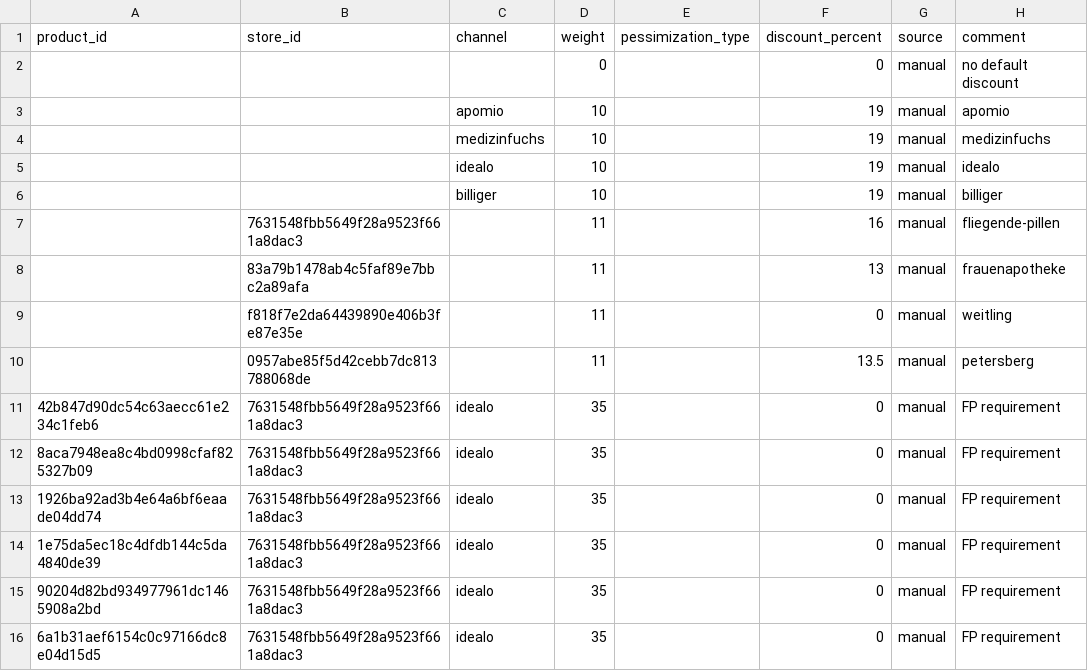
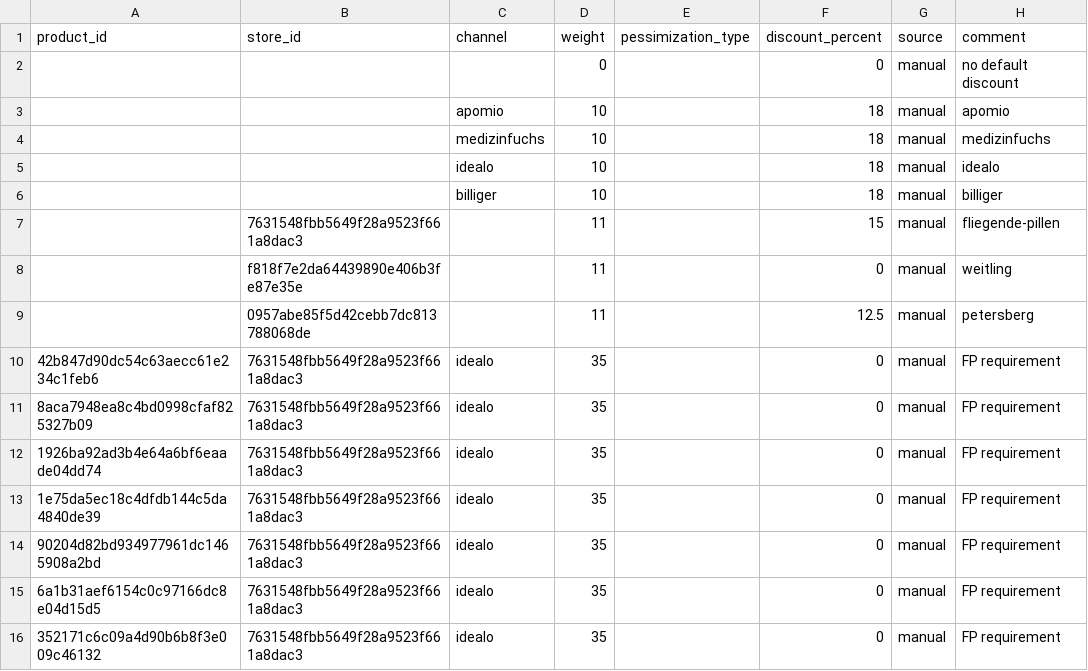
Before and after one commit to david-but-its-daweed/dbt-spark-models, a CSV file: seeds/onfy_discount_rules_manual.csv, drawn as a sheet; only a part is shown; the shorter side is filled out with more unchanged rows.

Commit message:
Update onfy_discount_rules_manual.csv (#1015)

```diff
--- a/seeds/onfy_discount_rules_manual.csv
+++ b/seeds/onfy_discount_rules_manual.csv
@@ -2,10 +2,9 @@ product_id,store_id,channel,weight,pessimization_type,discount_percent,source,co
 ,,,0,,0,manual,no default discount
-,,apomio,10,,19,manual,apomio
-,,medizinfuchs,10,,19,manual,medizinfuchs
-,,idealo,10,,19,manual,idealo
-,,billiger,10,,19,manual,billiger
-,7631548fbb5649f28a9523f661a8dac3,,11,,16,manual,fliegende-pillen
-,83a79b1478ab4c5faf89e7bbc2a89afa,,11,,13,manual,frauenapotheke
+,,apomio,10,,18,manual,apomio
+,,medizinfuchs,10,,18,manual,medizinfuchs
+,,idealo,10,,18,manual,idealo
+,,billiger,10,,18,manual,billiger
+,7631548fbb5649f28a9523f661a8dac3,,11,,15,manual,fliegende-pillen
 ,f818f7e2da64439890e406b3fe87e35e,,11,,0,manual,weitling
-,0957abe85f5d42cebb7dc813788068de,,11,,13.5,manual,petersberg
+,0957abe85f5d42cebb7dc813788068de,,11,,12.5,manual,petersberg
 42b847d90dc54c63aecc61e234c1feb6,7631548fbb5649f28a9523f661a8dac3,idealo,35,,0,manual,FP requirement
```
